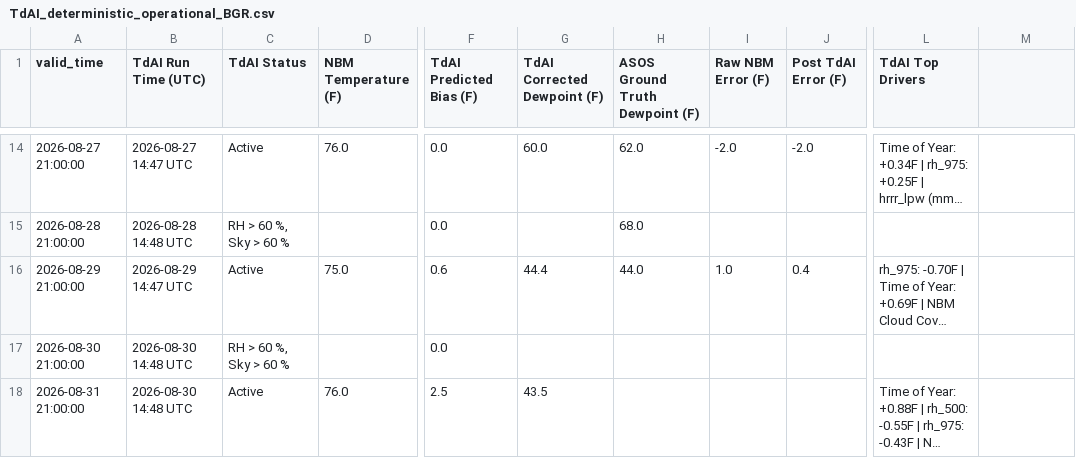
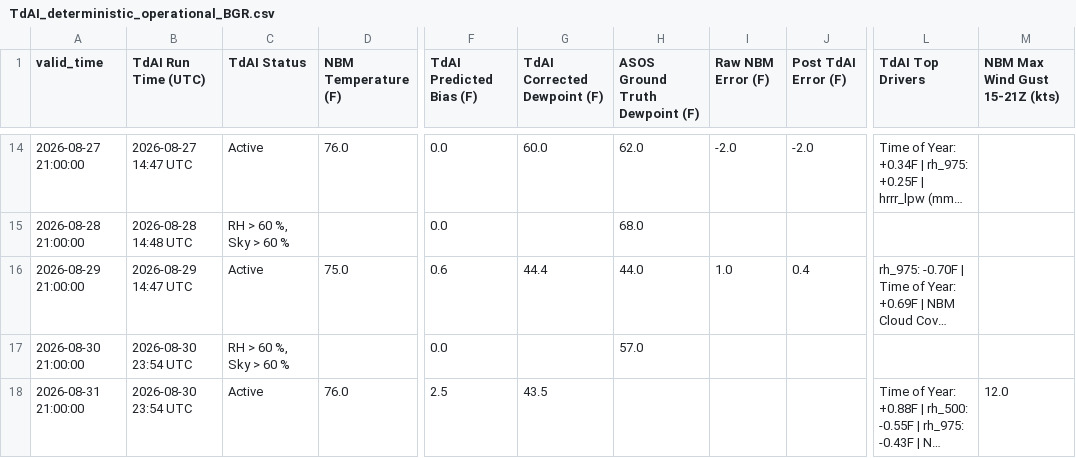
Before and after one commit to sean838432/TdAI, a CSV file: deterministic_output/TdAI_deterministic_operational_BGR.csv, drawn as a sheet; only a part is shown, gaps mark what is left out; long unchanged cells end in …; the diff names each change by its address in the sheet, - before the commit and + after, or states it on an @@ line.

```diff
--- a/deterministic_output/TdAI_deterministic_operational_BGR.csv
+++ b/deterministic_output/TdAI_deterministic_operational_BGR.csv
-M1: (empty)
+M1: NBM Max Wind Gust 15-21Z (kts)
-B17:B18 (TdAI Run Time (UTC)): 2026-08-30 14:48 UTC
+B17:B18 (TdAI Run Time (UTC)): 2026-08-30 23:54 UTC
-H17 (ASOS Ground Truth Dewpoint (F)): (empty)
+H17 (ASOS Ground Truth Dewpoint (F)): 57.0
-M18 (NBM Max Wind Gust 15-21Z (kts)): (empty)
+M18 (NBM Max Wind Gust 15-21Z (kts)): 12.0
```
Also changed, not shown: deterministic_output/TdAI_deterministic_operational_CAR.csv, deterministic_output/TdAI_deterministic_operational_FVE.csv, 6 other files.
